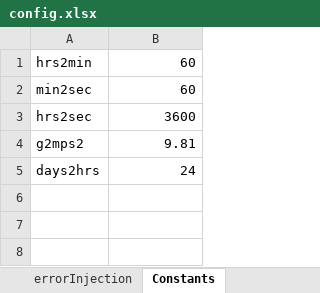
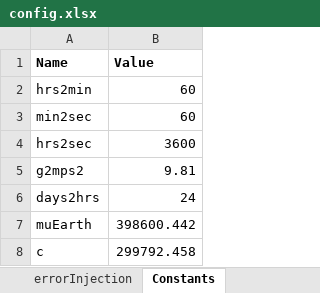
Before and after one commit to ZachMontgomery/Montgomery_SpaceDomainAwareness, an Excel workbook: config.xlsx, sheet Constants, drawn as a sheet; values as stored, in another font and other column widths than the file's, no borders; the diff names each change by its address in the sheet, - before the commit and + after, or states it on an @@ line.

```diff
--- a/config.xlsx (sheet Constants)
+++ b/config.xlsx (sheet Constants)
+row 1: Name | Value
+row 7: muEarth | 398600.442
+row 8: c | 299792.458
```
Also changed, not shown: sheet initialConditions, sheet errorInjection, sheet navStateIdx, sheet truthStateIdx, sheet general, 9 other files.
